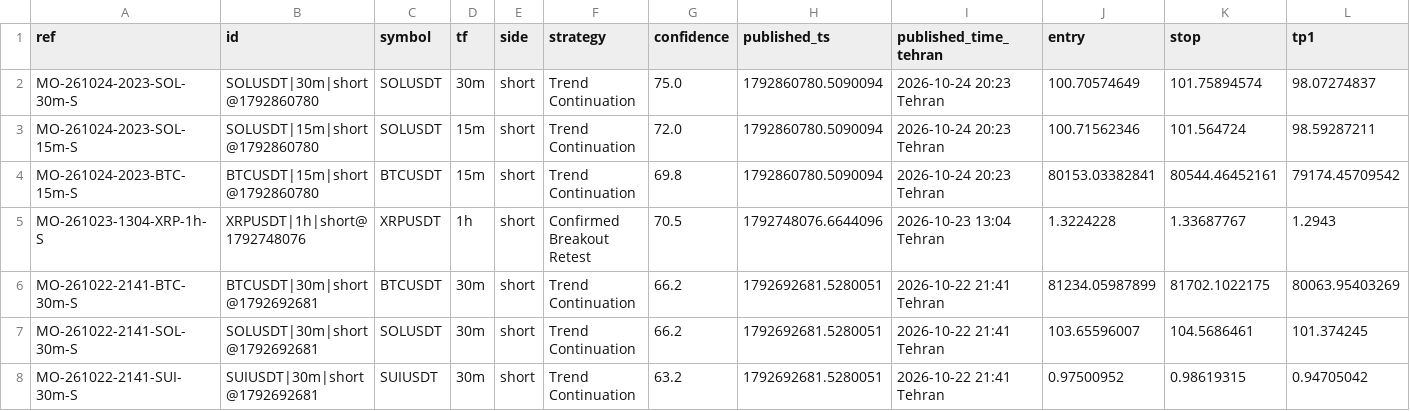
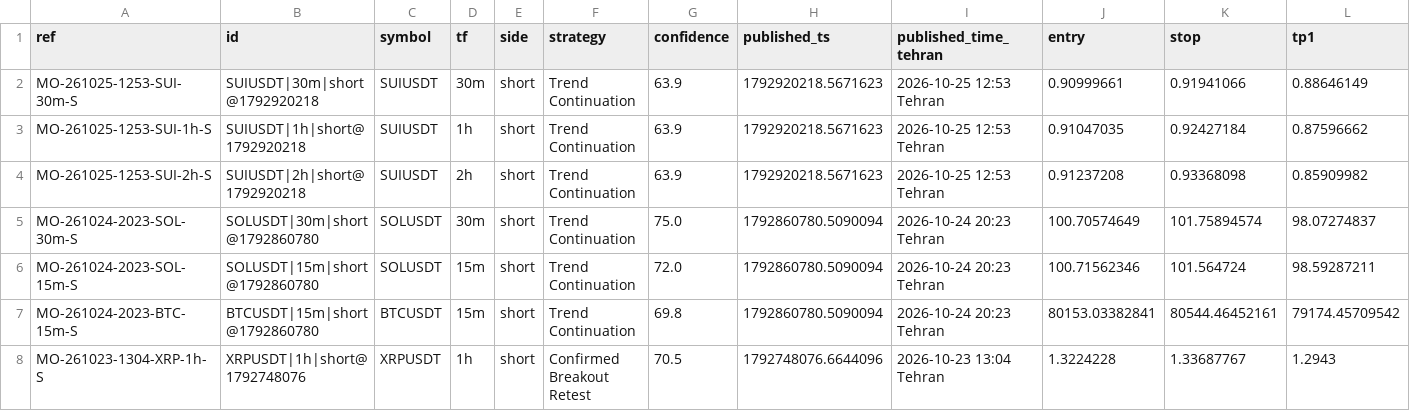
Before and after one commit to msmadanni88/market-observatory, a CSV file: brief/signals.csv, drawn as a sheet; only a part is shown; the shorter side is filled out with more unchanged rows; rows hold the shown columns only; the diff names each change by its address in the sheet, - before the commit and + after, or states it on an @@ line.

```diff
--- a/brief/signals.csv
+++ b/brief/signals.csv
+row 2: MO-261025-1253-SUI-30m-S | SUIUSDT|30m|short@1792920218 | SUIUSDT | 30m | short | Trend Continuation | 63.9 | 1792920218.5671623 | 2026-10-25 12:53 Tehran | 0.90999661 | 0.91941066 | 0.88646149
+row 3: MO-261025-1253-SUI-1h-S | SUIUSDT|1h|short@1792920218 | SUIUSDT | 1h | short | Trend Continuation | 63.9 | 1792920218.5671623 | 2026-10-25 12:53 Tehran | 0.91047035 | 0.92427184 | 0.87596662
+row 4: MO-261025-1253-SUI-2h-S | SUIUSDT|2h|short@1792920218 | SUIUSDT | 2h | short | Trend Continuation | 63.9 | 1792920218.5671623 | 2026-10-25 12:53 Tehran | 0.91237208 | 0.93368098 | 0.85909982
```
Also changed, not shown: 3 other files.
